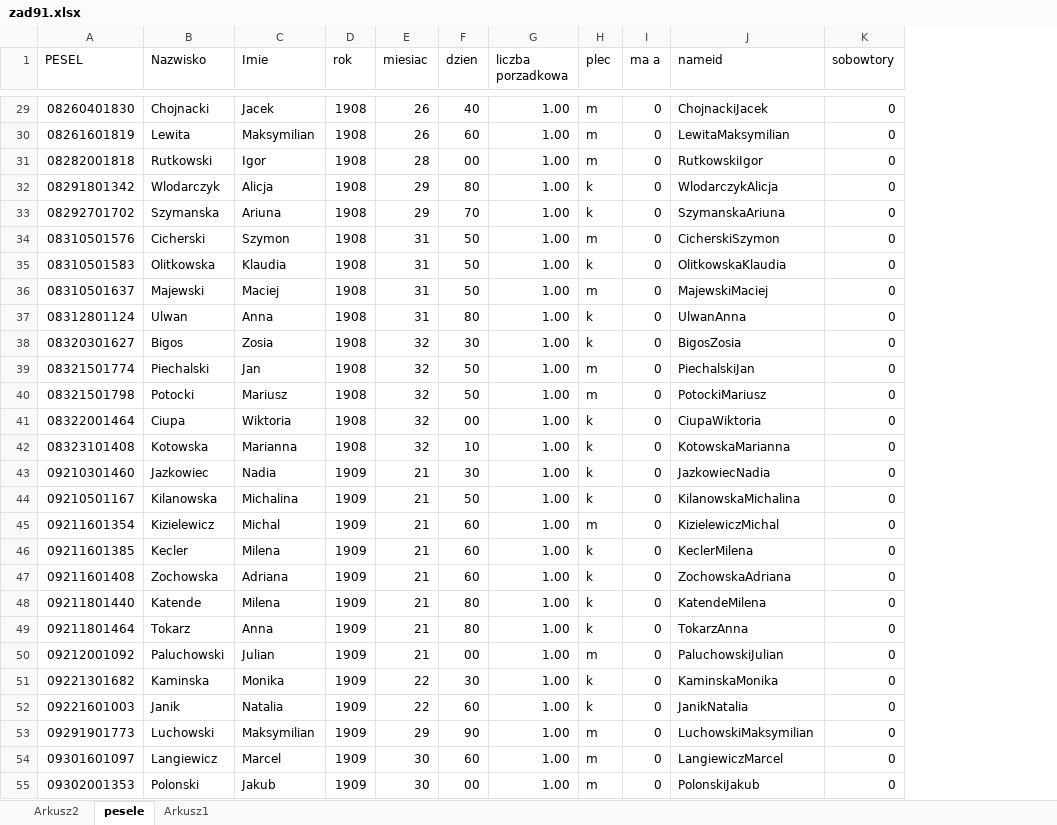
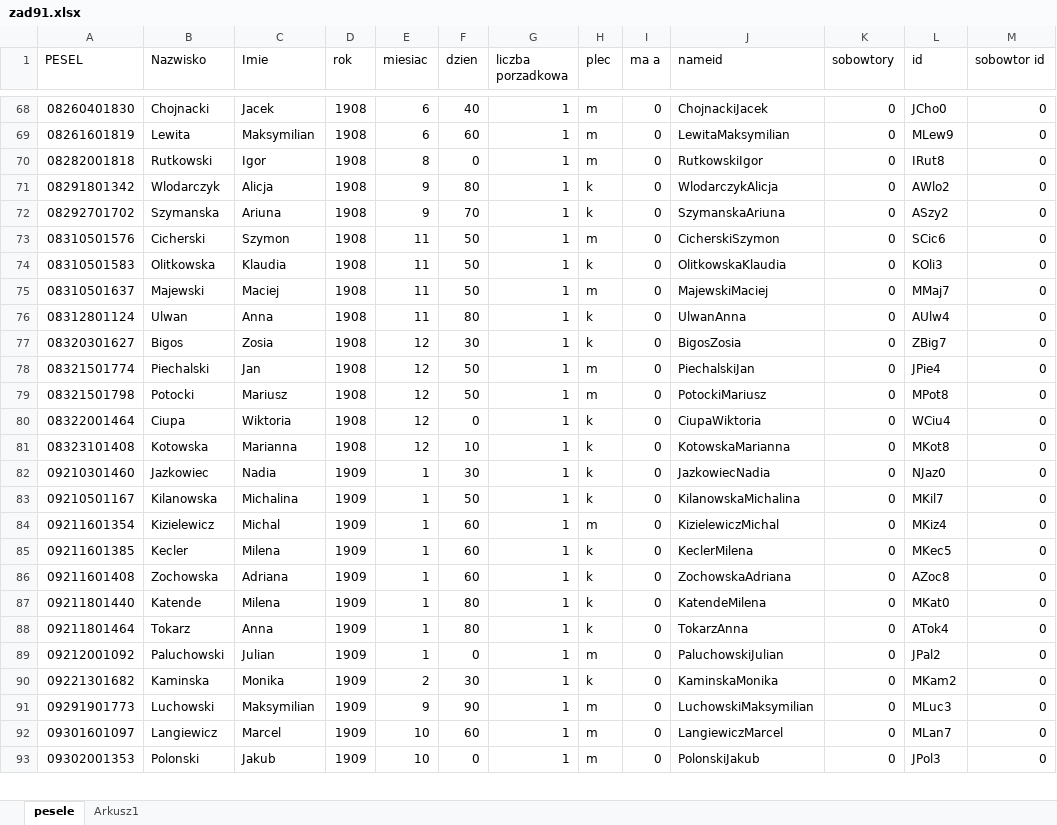
Before and after one commit to GreenSlimeStudios/ITN-assigments, an Excel workbook: Matura/zad91/zad91.xlsx, sheet pesele, drawn as a sheet; only a part is shown, gaps mark what is left out; values as stored, in another font and other column widths than the file's, no cell formats; table styles not drawn; removed rows and columns are numbered as before the commit, all else as after; the diff covers the shown part only; the diff names each change by its address in the sheet, - before the commit and + after, or states it on an @@ line.

```diff
--- a/Matura/zad91/zad91.xlsx (sheet pesele)
+++ b/Matura/zad91/zad91.xlsx (sheet pesele)
-sheet tab: Arkusz2
+column L (id), rows 68-93: JCho0 | MLew9 | IRut8 | AWlo2 | ASzy2 | SCic6 | KOli3 | MMaj7 | AUlw4 | ZBig7 | JPie4 | MPot8 | WCiu4 | MKot8 | NJaz0 | MKil7 | MKiz4 | MKec5 | AZoc8 | MKat0 | ATok4 | JPal2 | MKam2 | MLuc3 | MLan7 | JPol3
+column M (sobowtor id), rows 68-93: all 0
-E68:E69 (miesiac): 26
+E68:E69 (miesiac): 6
-G68:G90 (liczba porzadkowa): 1.00
+G68:G90 (liczba porzadkowa): 1
-E70 (miesiac): 28
+E70 (miesiac): 8
-F70 (dzien): 00
+F70 (dzien): 0
-E71:E72 (miesiac): 29
+E71:E72 (miesiac): 9
-E73:E76 (miesiac): 31
+E73:E76 (miesiac): 11
-E77:E81 (miesiac): 32
+E77:E81 (miesiac): 12
-F80 (dzien): 00
+F80 (dzien): 0
-E82:E89 (miesiac): 21
+E82:E89 (miesiac): 1
-F89 (dzien): 00
+F89 (dzien): 0
-E90 (miesiac): 22
+E90 (miesiac): 2
-row 52: 09221601003 | Janik | Natalia | 1909 | 22 | 60 | 1.00 | k | 0 | JanikNatalia | 0
-E91 (miesiac): 29
+E91 (miesiac): 9
-G91:G93 (liczba porzadkowa): 1.00
+G91:G93 (liczba porzadkowa): 1
-E92:E93 (miesiac): 30
+E92:E93 (miesiac): 10
-F93 (dzien): 00
+F93 (dzien): 0
```
Also changed, not shown: 40 added rows, 39 removed rows and 863 edited cells elsewhere in this sheet, sheet Arkusz1, cell formats, formulas that keep their value, charts or pictures.
